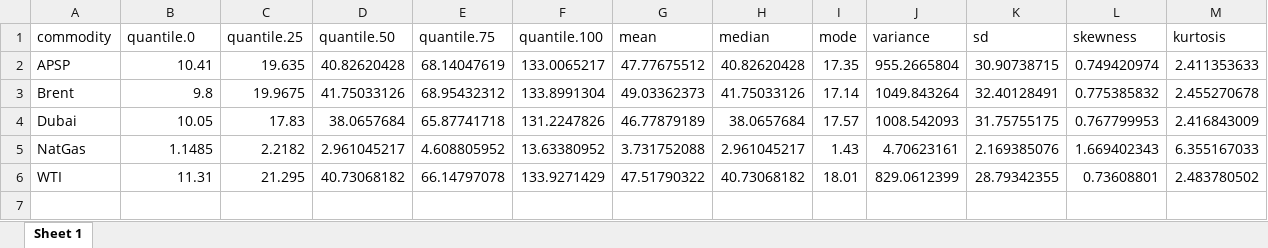
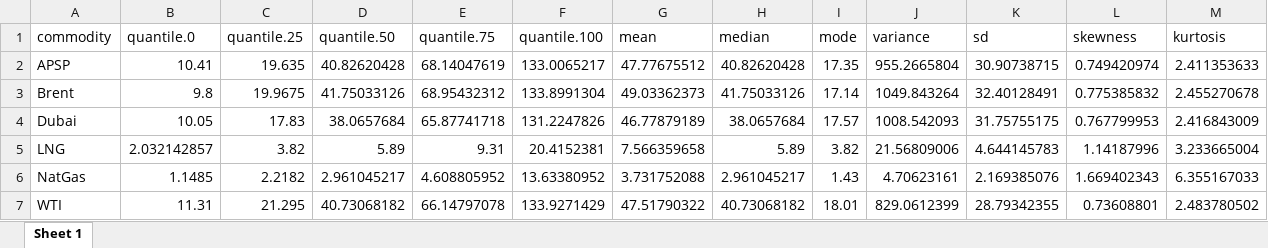
Before and after one commit to RubenErnst/commodity-price-prediction, an Excel workbook: results/descriptive stats/Descriptives_short.xlsx, sheet Sheet 1, drawn as a sheet; values as stored, in another font and other column widths than the file's, no borders; the diff names each change by its address in the sheet, - before the commit and + after, or states it on an @@ line.

```diff
--- a/results/descriptive stats/Descriptives_short.xlsx (sheet Sheet 1)
+++ b/results/descriptive stats/Descriptives_short.xlsx (sheet Sheet 1)
+row 5: LNG | 2.032142857 | 3.82 | 5.89 | 9.31 | 20.4152381 | 7.566359658 | 5.89 | 3.82 | 21.56809006 | 4.644145783 | 1.14187996 | 3.233665004
```
Also changed, not shown: results/descriptive stats/Descriptives.xlsx, results/econometric models/ARIMA.xlsx, 5 other files.
